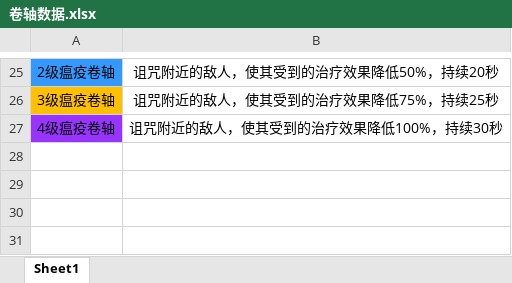
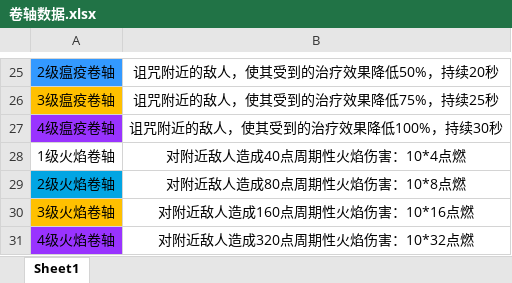
Before and after one commit to jasonXiao422/grimsoul-wiki, an Excel workbook: data-source/卷轴数据.xlsx, sheet Sheet1, drawn as a sheet; only a part is shown, gaps mark what is left out; values as stored, in another font and other column widths than the file's, no borders; the diff names each change by its address in the sheet, - before the commit and + after, or states it on an @@ line.

```diff
--- a/data-source/卷轴数据.xlsx (sheet Sheet1)
+++ b/data-source/卷轴数据.xlsx (sheet Sheet1)
+row 28: 1级火焰卷轴 | 对附近敌人造成40点周期性火焰伤害：10*4点燃
+row 29: 2级火焰卷轴 | 对附近敌人造成80点周期性火焰伤害：10*8点燃
+row 30: 3级火焰卷轴 | 对附近敌人造成160点周期性火焰伤害：10*16点燃
+row 31: 4级火焰卷轴 | 对附近敌人造成320点周期性火焰伤害：10*32点燃
```
Also changed, not shown: 7 other files.
